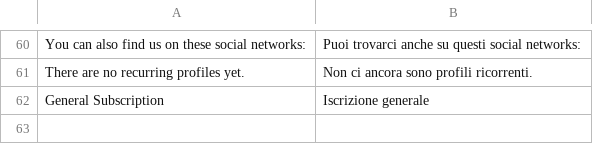
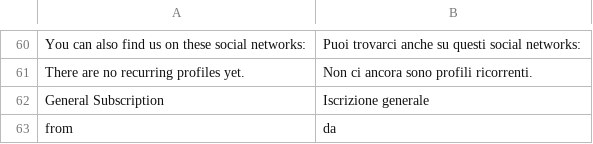
Before and after one commit to Topart/new_production, a CSV file: app/design/frontend/ultimo/topart/locale/it_IT/translate.csv, drawn as a sheet; only a part is shown, gaps mark what is left out.

```diff
--- a/app/design/frontend/ultimo/topart/locale/it_IT/translate.csv
+++ b/app/design/frontend/ultimo/topart/locale/it_IT/translate.csv
@@ -62 +62,2 @@
 "General Subscription","Iscrizione generale"
+"from","da"
```
Also changed, not shown: 1 other file.
